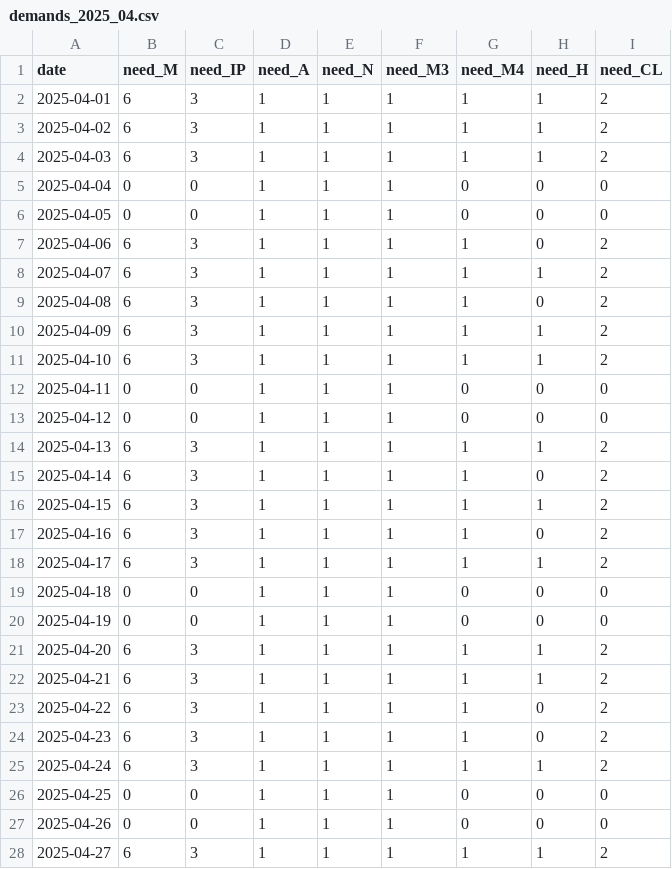
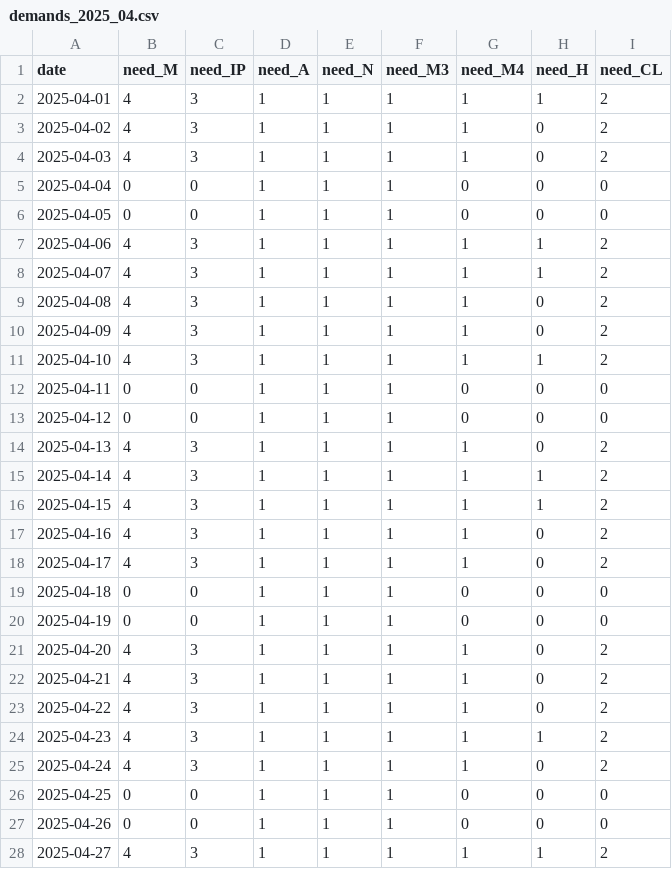
Before and after one commit to narjes-alzahli/PharamcyDutyScheduler, a CSV file: roster/app/data/demands/demands_2025_04.csv, drawn as a sheet; only a part is shown; the diff covers the shown part only.

```diff
--- a/roster/app/data/demands/demands_2025_04.csv
+++ b/roster/app/data/demands/demands_2025_04.csv
@@ -1,28 +1,28 @@
 date,need_M,need_IP,need_A,need_N,need_M3,need_M4,need_H,need_CL
-2025-04-01,6,3,1,1,1,1,1,2
-2025-04-02,6,3,1,1,1,1,1,2
-2025-04-03,6,3,1,1,1,1,1,2
+2025-04-01,4,3,1,1,1,1,1,2
+2025-04-02,4,3,1,1,1,1,0,2
+2025-04-03,4,3,1,1,1,1,0,2
 2025-04-04,0,0,1,1,1,0,0,0
 2025-04-05,0,0,1,1,1,0,0,0
-2025-04-06,6,3,1,1,1,1,0,2
-2025-04-07,6,3,1,1,1,1,1,2
-2025-04-08,6,3,1,1,1,1,0,2
-2025-04-09,6,3,1,1,1,1,1,2
-2025-04-10,6,3,1,1,1,1,1,2
+2025-04-06,4,3,1,1,1,1,1,2
+2025-04-07,4,3,1,1,1,1,1,2
+2025-04-08,4,3,1,1,1,1,0,2
+2025-04-09,4,3,1,1,1,1,0,2
+2025-04-10,4,3,1,1,1,1,1,2
 2025-04-11,0,0,1,1,1,0,0,0
 2025-04-12,0,0,1,1,1,0,0,0
-2025-04-13,6,3,1,1,1,1,1,2
-2025-04-14,6,3,1,1,1,1,0,2
-2025-04-15,6,3,1,1,1,1,1,2
-2025-04-16,6,3,1,1,1,1,0,2
-2025-04-17,6,3,1,1,1,1,1,2
+2025-04-13,4,3,1,1,1,1,0,2
+2025-04-14,4,3,1,1,1,1,1,2
+2025-04-15,4,3,1,1,1,1,1,2
+2025-04-16,4,3,1,1,1,1,0,2
+2025-04-17,4,3,1,1,1,1,0,2
 2025-04-18,0,0,1,1,1,0,0,0
 2025-04-19,0,0,1,1,1,0,0,0
-2025-04-20,6,3,1,1,1,1,1,2
-2025-04-21,6,3,1,1,1,1,1,2
-2025-04-22,6,3,1,1,1,1,0,2
-2025-04-23,6,3,1,1,1,1,0,2
-2025-04-24,6,3,1,1,1,1,1,2
+2025-04-20,4,3,1,1,1,1,0,2
+2025-04-21,4,3,1,1,1,1,0,2
+2025-04-22,4,3,1,1,1,1,0,2
+2025-04-23,4,3,1,1,1,1,1,2
+2025-04-24,4,3,1,1,1,1,0,2
 2025-04-25,0,0,1,1,1,0,0,0
 2025-04-26,0,0,1,1,1,0,0,0
-2025-04-27,6,3,1,1,1,1,1,2
+2025-04-27,4,3,1,1,1,1,1,2
```
Also changed, not shown: 3 edited cells elsewhere in this file, roster/app/data/demands/demands_2025_12.csv, roster/app/data/employees.csv, 43 other files.
